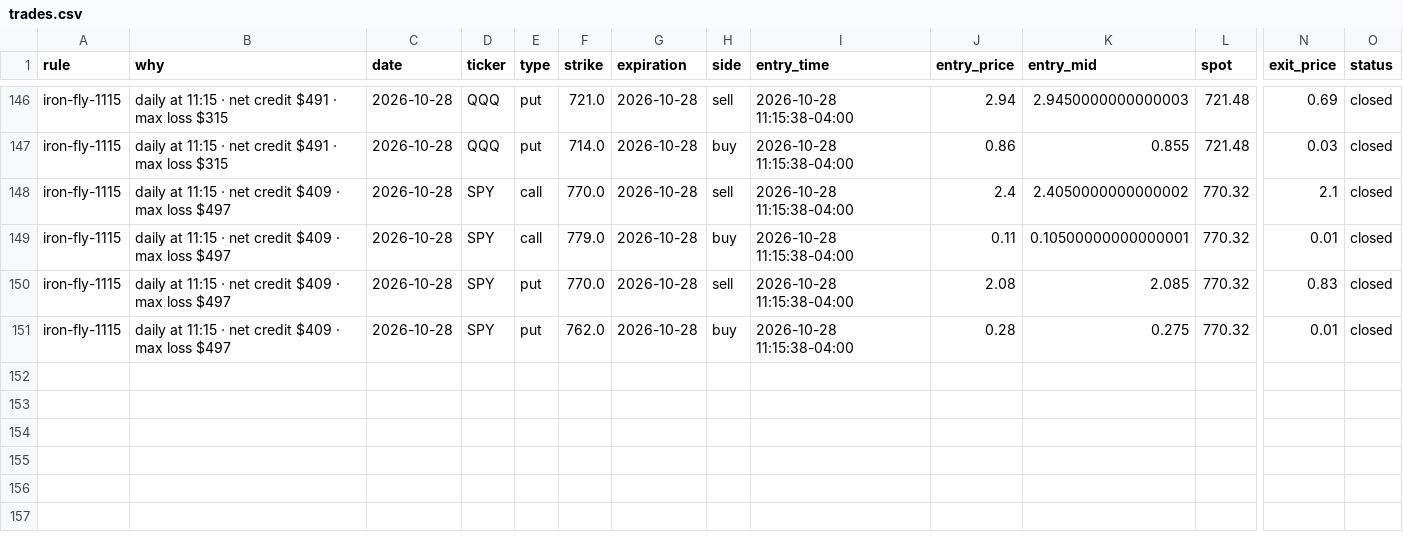
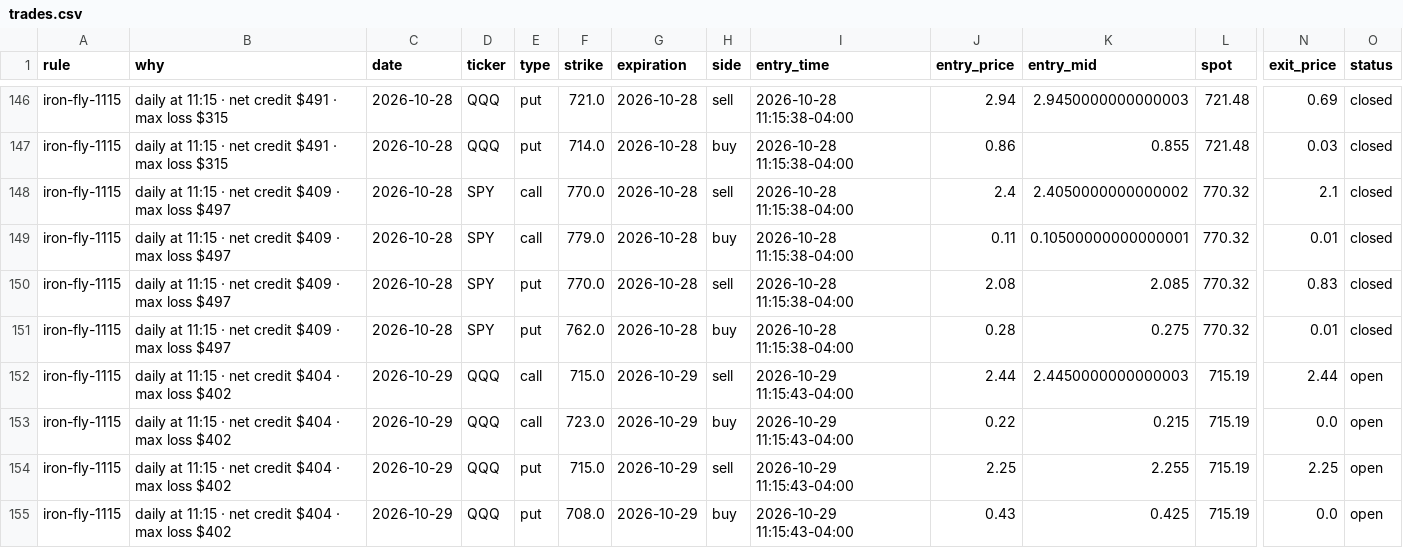
Before and after one commit to parisaetemadi/options, a CSV file: data/paper_options/trades.csv, drawn as a sheet; only a part is shown, gaps mark what is left out; rows hold the shown columns only; the diff covers the shown part only; the diff names each change by its address in the sheet, - before the commit and + after, or states it on an @@ line.

```diff
--- a/data/paper_options/trades.csv
+++ b/data/paper_options/trades.csv
+row 152: iron-fly-1115 | daily at 11:15 · net credit $404 · max loss $402 | 2026-10-29 | QQQ | call | 715.0 | 2026-10-29 | sell | 2026-10-29 11:15:43-04:00 | 2.44 | 2.4450000000000003 | 715.19 | 2.44 | open
+row 153: iron-fly-1115 | daily at 11:15 · net credit $404 · max loss $402 | 2026-10-29 | QQQ | call | 723.0 | 2026-10-29 | buy | 2026-10-29 11:15:43-04:00 | 0.22 | 0.215 | 715.19 | 0.0 | open
+row 154: iron-fly-1115 | daily at 11:15 · net credit $404 · max loss $402 | 2026-10-29 | QQQ | put | 715.0 | 2026-10-29 | sell | 2026-10-29 11:15:43-04:00 | 2.25 | 2.255 | 715.19 | 2.25 | open
+row 155: iron-fly-1115 | daily at 11:15 · net credit $404 · max loss $402 | 2026-10-29 | QQQ | put | 708.0 | 2026-10-29 | buy | 2026-10-29 11:15:43-04:00 | 0.43 | 0.425 | 715.19 | 0.0 | open
```
Also changed, not shown: 4 added rows and 18 edited cells elsewhere in this file, 2 other files.
